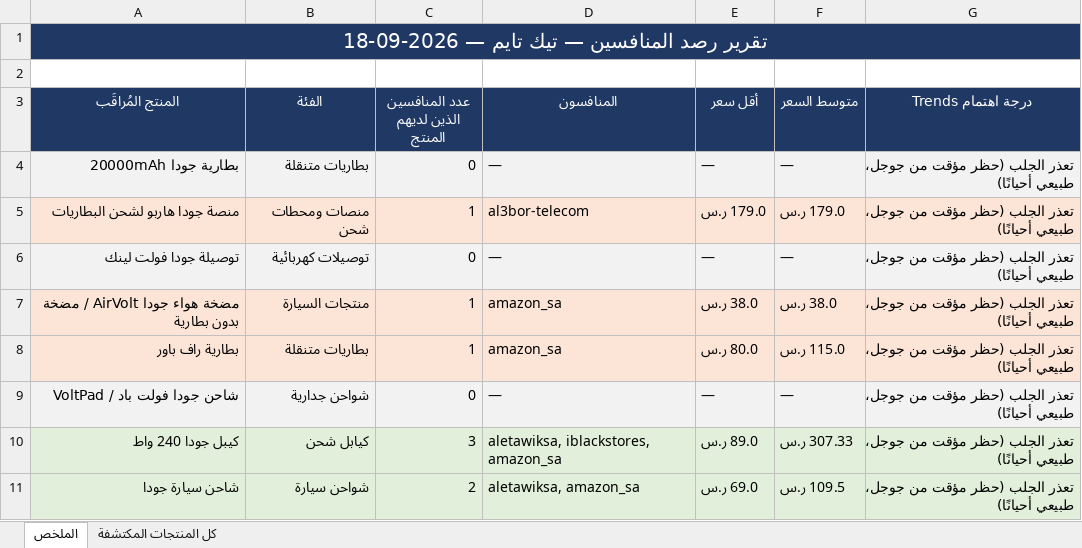
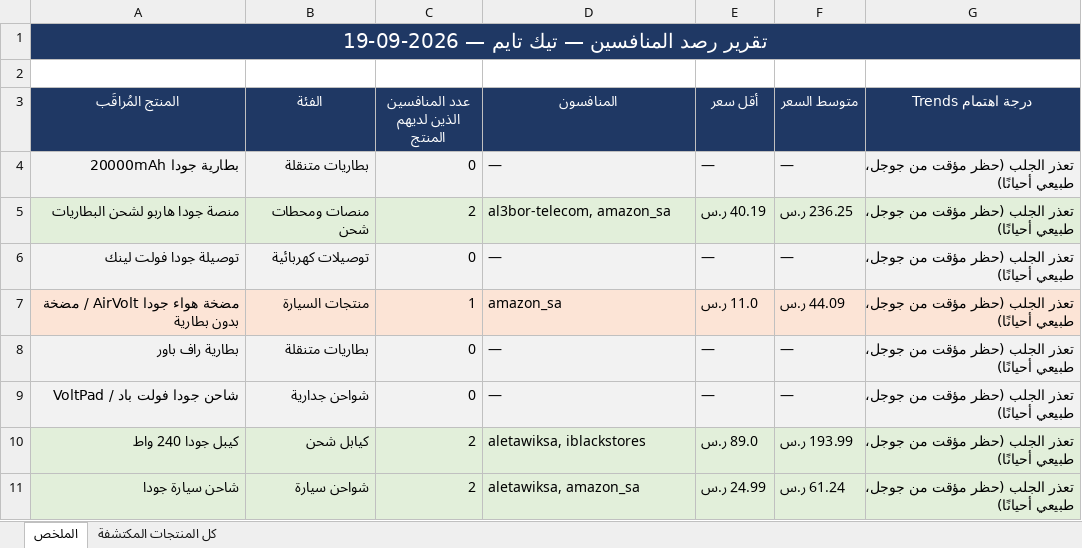
Before and after one commit to wael1997/techtime-market-data, an Excel workbook: data/تقرير_المنافسين.xlsx, sheet الملخص, drawn as a sheet; values as stored, in another font and other column widths than the file's, no borders; the diff names each change by its address in the sheet, - before the commit and + after, or states it on an @@ line.

Commit message:
تحديث بيانات المنافسين — 2026-09-19

```diff
--- a/data/تقرير_المنافسين.xlsx (sheet الملخص)
+++ b/data/تقرير_المنافسين.xlsx (sheet الملخص)
-A1 (المنتج المُراقَب): تقرير رصد المنافسين — تيك تايم — 2026-09-18
+A1 (المنتج المُراقَب): تقرير رصد المنافسين — تيك تايم — 2026-09-19
-A5:G5 fill: #FCE4D6
+A5:G5 fill: #E2EFDA
-C5 (عدد المنافسين الذين لديهم المنتج): 1
+C5 (عدد المنافسين الذين لديهم المنتج): 2
-D5 (المنافسون): al3bor-telecom
+D5 (المنافسون): al3bor-telecom, amazon_sa
-E5 (أقل سعر): 179.0 ر.س
+E5 (أقل سعر): 40.19 ر.س
-F5 (متوسط السعر): 179.0 ر.س
+F5 (متوسط السعر): 236.25 ر.س
-E7 (أقل سعر): 38.0 ر.س
+E7 (أقل سعر): 11.0 ر.س
-F7 (متوسط السعر): 38.0 ر.س
+F7 (متوسط السعر): 44.09 ر.س
-A8:G8 fill: #FCE4D6
+A8:G8 fill: #F2F2F2
-C8 (عدد المنافسين الذين لديهم المنتج): 1
+C8 (عدد المنافسين الذين لديهم المنتج): 0
-D8 (المنافسون): amazon_sa
+D8 (المنافسون): —
-E8 (أقل سعر): 80.0 ر.س
+E8 (أقل سعر): —
-F8 (متوسط السعر): 115.0 ر.س
+F8 (متوسط السعر): —
-C10 (عدد المنافسين الذين لديهم المنتج): 3
+C10 (عدد المنافسين الذين لديهم المنتج): 2
-D10 (المنافسون): aletawiksa, iblackstores, amazon_sa
+D10 (المنافسون): aletawiksa, iblackstores
-F10 (متوسط السعر): 307.33 ر.س
+F10 (متوسط السعر): 193.99 ر.س
-E11 (أقل سعر): 69.0 ر.س
+E11 (أقل سعر): 24.99 ر.س
-F11 (متوسط السعر): 109.5 ر.س
+F11 (متوسط السعر): 61.24 ر.س
```
Also changed, not shown: sheet كل المنتجات المكتشفة, 2 other files.
